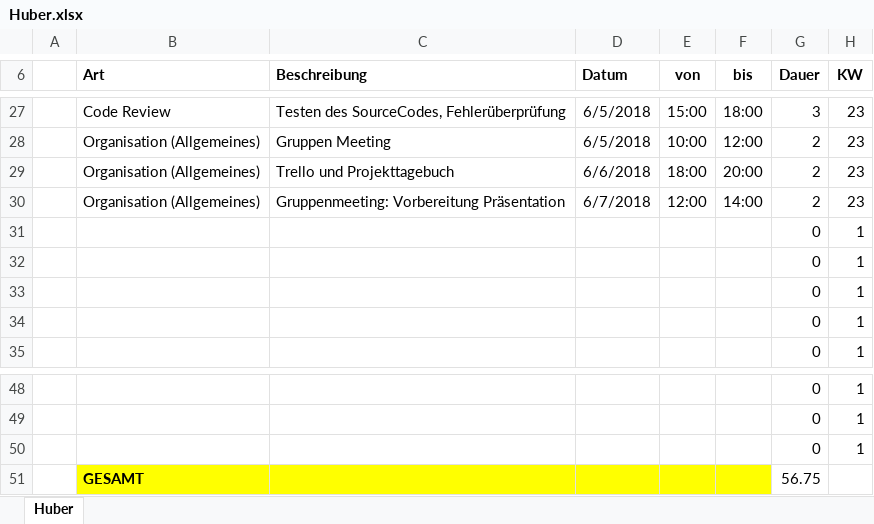
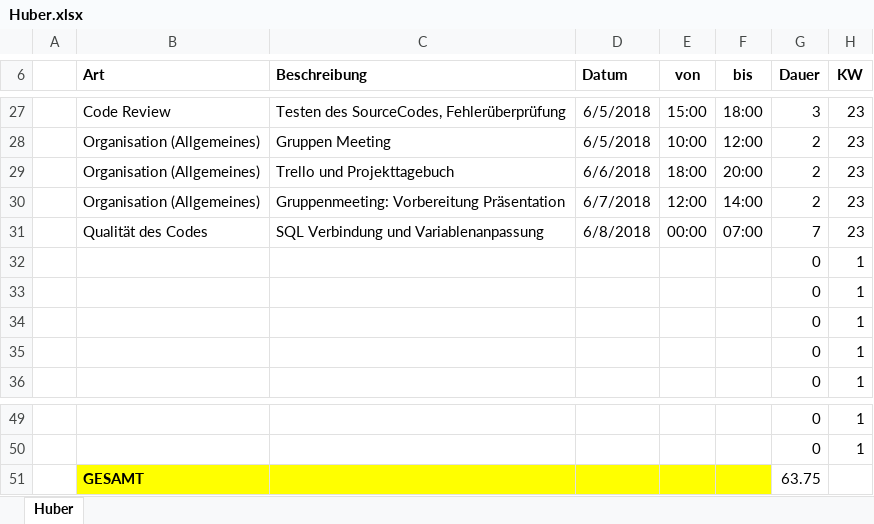
Before and after one commit to ateuchtmann/259035_SoftEngPR, an Excel workbook: Dokumente/Zeiterfassung/Huber.xlsx, sheet Huber, drawn as a sheet; only a part is shown, gaps mark what is left out; values as stored, in another font and other column widths than the file's, no borders; table styles not drawn; removed rows and columns are numbered as before the commit, all else as after; the diff names each change by its address in the sheet, - before the commit and + after, or states it on an @@ line.

Commit message:
Zeiterfassung aktualisiert

```diff
--- a/Dokumente/Zeiterfassung/Huber.xlsx (sheet Huber)
+++ b/Dokumente/Zeiterfassung/Huber.xlsx (sheet Huber)
+row 31:  | Qualität des Codes | SQL Verbindung und Variablenanpassung | 6/8/2018 | 00:00 | 07:00 | 7 | 23
-row 50:  |  |  |  |  |  | 0 | 1
-G51 (Dauer): 56.75
+G51 (Dauer): 63.75
```
Also changed, not shown: Dokumente/Zeiterfassung/Zeiterfassung_Gesamt.xlsx.
